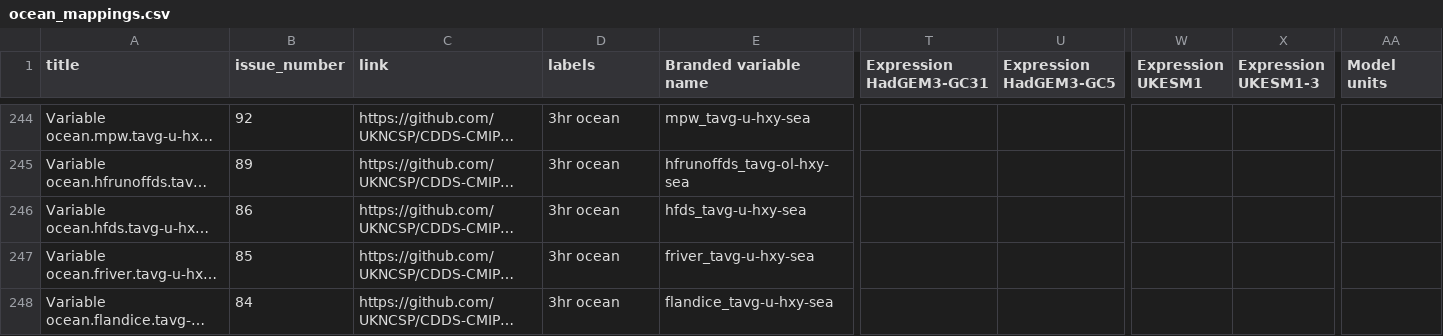
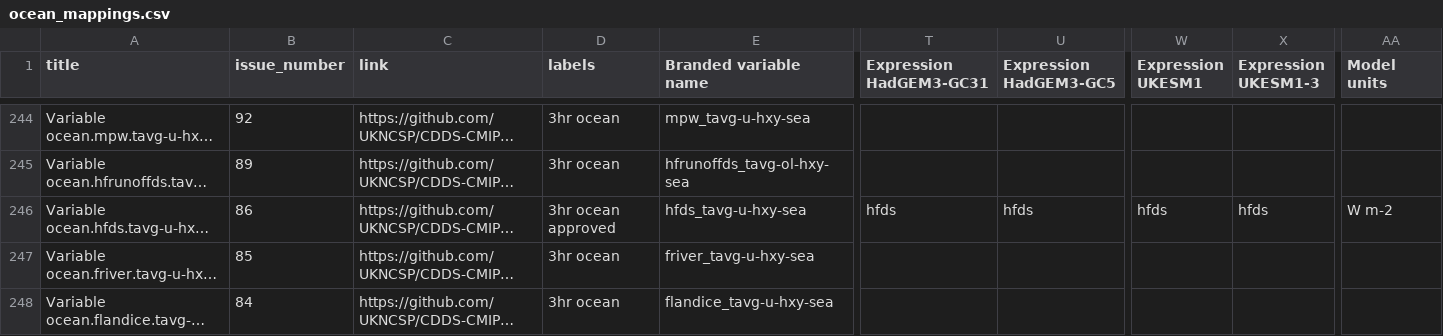
Before and after one commit to UKNCSP/CDDS-CMIP7-mappings, a CSV file: data/ocean_mappings.csv, drawn as a sheet; only a part is shown, gaps mark what is left out; long unchanged cells end in …; the diff names each change by its address in the sheet, - before the commit and + after, or states it on an @@ line.

```diff
--- a/data/ocean_mappings.csv
+++ b/data/ocean_mappings.csv
-D246 (labels): 3hr ocean
+D246 (labels): 3hr ocean approved
-T246 (Expression HadGEM3-GC31): (empty)
+T246 (Expression HadGEM3-GC31): hfds
-U246 (Expression HadGEM3-GC5): (empty)
+U246 (Expression HadGEM3-GC5): hfds
-W246 (Expression UKESM1): (empty)
+W246 (Expression UKESM1): hfds
-X246 (Expression UKESM1-3): (empty)
+X246 (Expression UKESM1-3): hfds
-AA246 (Model units): (empty)
+AA246 (Model units): W m-2
```
Also changed, not shown: data/ocean_mappings_new.csv, 2 other files.
